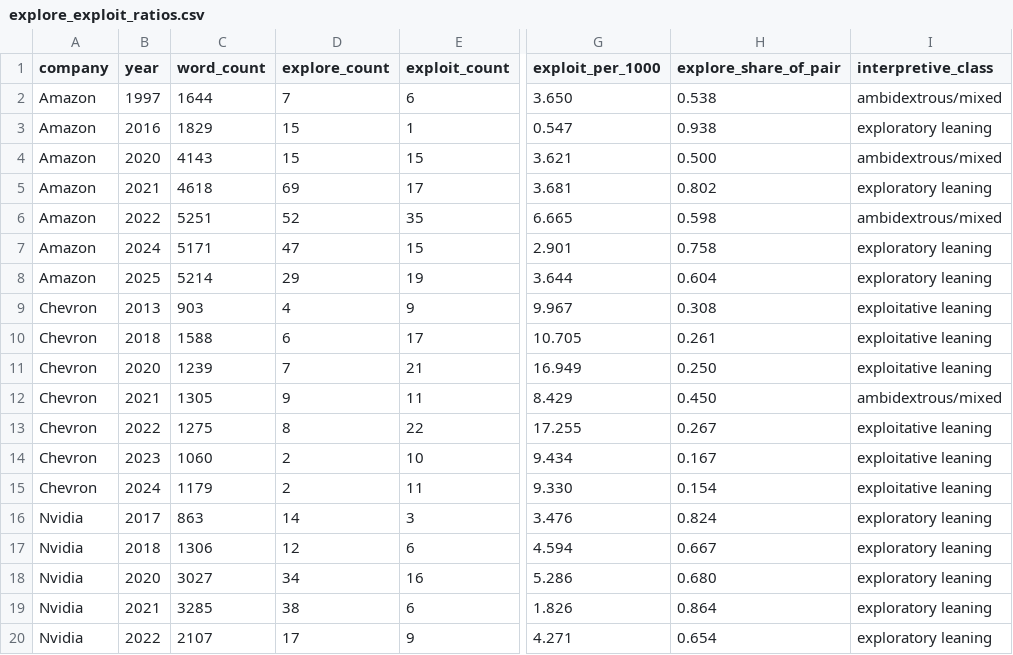
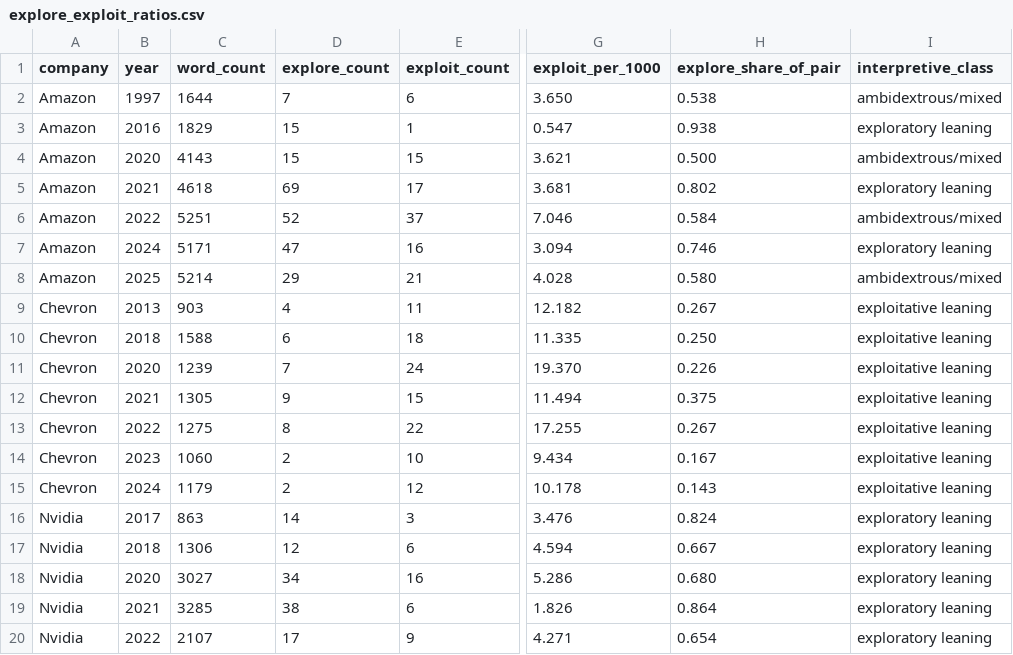
Before and after one commit to BavlyRemon/CorporateEntre, a CSV file: 05_outputs/tables/explore_exploit_ratios.csv, drawn as a sheet; only a part is shown, gaps mark what is left out; the diff covers the shown part only; the diff names each change by its address in the sheet, - before the commit and + after, or states it on an @@ line.

```diff
--- a/05_outputs/tables/explore_exploit_ratios.csv
+++ b/05_outputs/tables/explore_exploit_ratios.csv
-E6 (exploit_count): 35
+E6 (exploit_count): 37
-G6 (exploit_per_1000): 6.665
+G6 (exploit_per_1000): 7.046
-H6 (explore_share_of_pair): 0.598
+H6 (explore_share_of_pair): 0.584
-E7 (exploit_count): 15
+E7 (exploit_count): 16
-G7 (exploit_per_1000): 2.901
+G7 (exploit_per_1000): 3.094
-H7 (explore_share_of_pair): 0.758
+H7 (explore_share_of_pair): 0.746
-E8 (exploit_count): 19
+E8 (exploit_count): 21
-G8 (exploit_per_1000): 3.644
+G8 (exploit_per_1000): 4.028
-H8 (explore_share_of_pair): 0.604
+H8 (explore_share_of_pair): 0.580
-I8 (interpretive_class): exploratory leaning
+I8 (interpretive_class): ambidextrous/mixed
-E9 (exploit_count): 9
+E9 (exploit_count): 11
-G9 (exploit_per_1000): 9.967
+G9 (exploit_per_1000): 12.182
-H9 (explore_share_of_pair): 0.308
+H9 (explore_share_of_pair): 0.267
-E10 (exploit_count): 17
+E10 (exploit_count): 18
-G10 (exploit_per_1000): 10.705
+G10 (exploit_per_1000): 11.335
-H10 (explore_share_of_pair): 0.261
+H10 (explore_share_of_pair): 0.250
-E11 (exploit_count): 21
+E11 (exploit_count): 24
-G11 (exploit_per_1000): 16.949
+G11 (exploit_per_1000): 19.370
-H11 (explore_share_of_pair): 0.250
+H11 (explore_share_of_pair): 0.226
-E12 (exploit_count): 11
+E12 (exploit_count): 15
-G12 (exploit_per_1000): 8.429
+G12 (exploit_per_1000): 11.494
-H12 (explore_share_of_pair): 0.450
+H12 (explore_share_of_pair): 0.375
-I12 (interpretive_class): ambidextrous/mixed
+I12 (interpretive_class): exploitative leaning
-E15 (exploit_count): 11
+E15 (exploit_count): 12
-G15 (exploit_per_1000): 9.330
+G15 (exploit_per_1000): 10.178
-H15 (explore_share_of_pair): 0.154
+H15 (explore_share_of_pair): 0.143
```
Also changed, not shown: 21 edited cells elsewhere in this file, 05_outputs/tables/appendix_per_year_counts.csv, 05_outputs/tables/appendix_subtheme_counts_by_company.csv, 20 other files.
